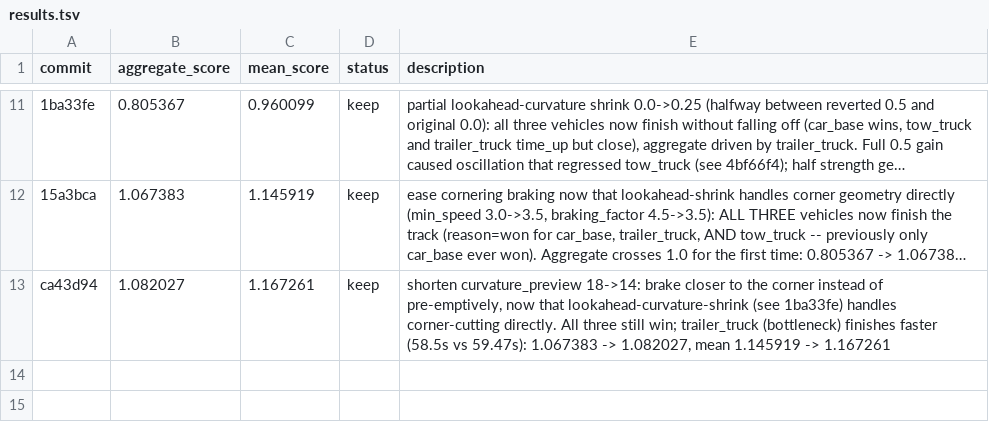
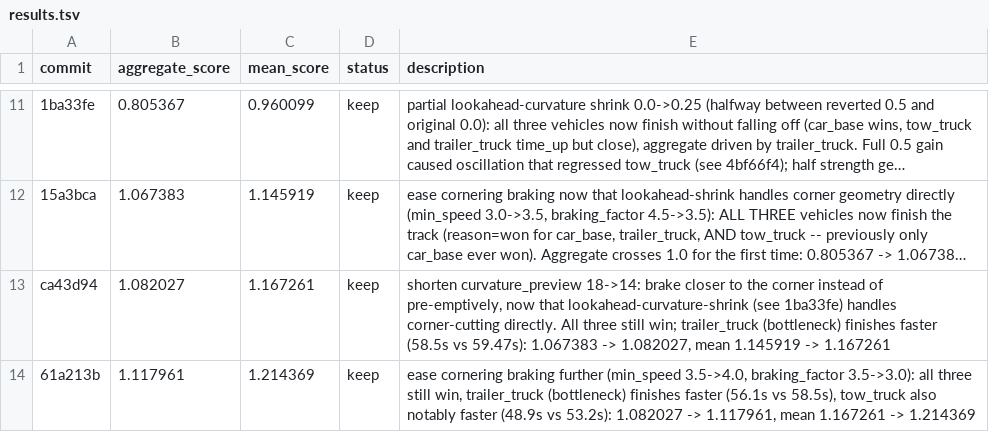
Before and after one commit to ArnaudGardille/driving-policy-autosearch, a TSV file: results.tsv, drawn as a sheet; only a part is shown, gaps mark what is left out; long unchanged cells end in …; the diff names each change by its address in the sheet, - before the commit and + after, or states it on an @@ line.

Commit message:
log: keep - aggregate_score 1.117961 (was 1.082027)

```diff
--- a/results.tsv
+++ b/results.tsv
+row 14: 61a213b | 1.117961 | 1.214369 | keep | ease cornering braking further (min_speed 3.5->4.0, braking_factor 3.5->3.0): all three still win, trailer_truck (bottleneck) finishes faster (56.1s vs 58.5s), tow_truck also notably faster (48.9s vs 53.2s): 1.082027 -> 1.117961, mean 1.167261 -> 1.214369
```
